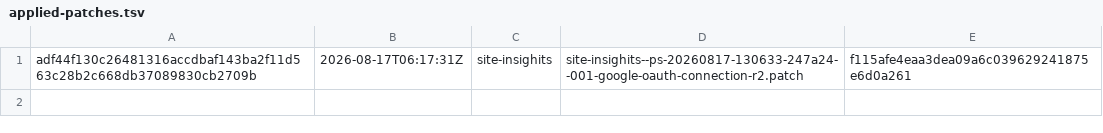
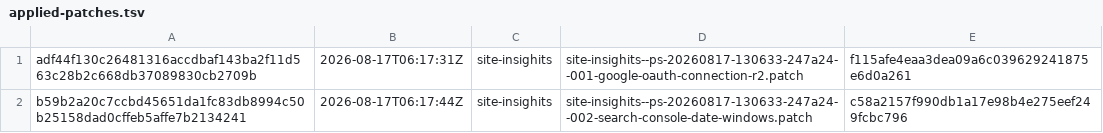
Before and after one commit to orgfrozen/site-insights, a TSV file: .patch-sync/applied-patches.tsv, drawn as a sheet; the diff names each change by its address in the sheet, - before the commit and + after, or states it on an @@ line.

Commit message:
chore: record applied delivery b59b2a20c7cc

```diff
--- a/.patch-sync/applied-patches.tsv
+++ b/.patch-sync/applied-patches.tsv
+row 2: b59b2a20c7ccbd45651da1fc83db8994c50b25158dad0cffeb5affe7b2134241 | 2026-08-17T06:17:44Z | site-insighits | site-insighits--ps-20260817-130633-247a24--002-search-console-date-windows.patch | c58a2157f990db1a17e98b4e275eef249fcbc796
```
